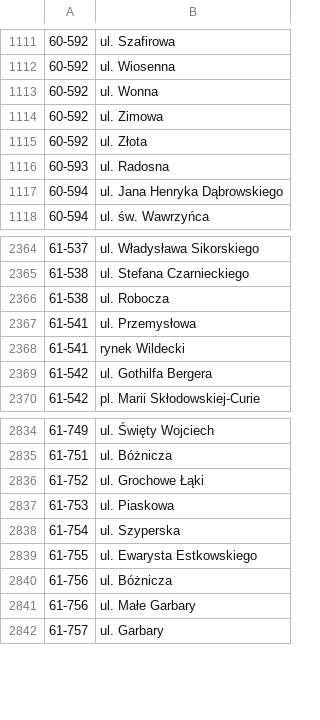
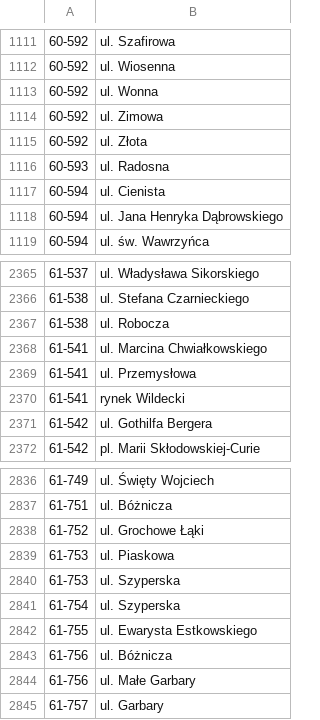
Before and after one commit to macbre/pyrabot, a CSV file: sources/kody-pocztowe.csv, drawn as a sheet; only a part is shown, gaps mark what is left out.

```diff
--- a/sources/kody-pocztowe.csv
+++ b/sources/kody-pocztowe.csv
@@ -1116,2 +1116,3 @@
 60-593	ul. Radosna
+60-594	ul. Cienista
 60-594	ul. Jana Henryka Dąbrowskiego
@@ -2366,2 +2367,3 @@
 61-538	ul. Robocza
+61-541	ul. Marcina Chwiałkowskiego
 61-541	ul. Przemysłowa
@@ -2837,2 +2839,3 @@
 61-753	ul. Piaskowa
+61-753	ul. Szyperska
 61-754	ul. Szyperska
```
Also changed, not shown: 2 other files.
